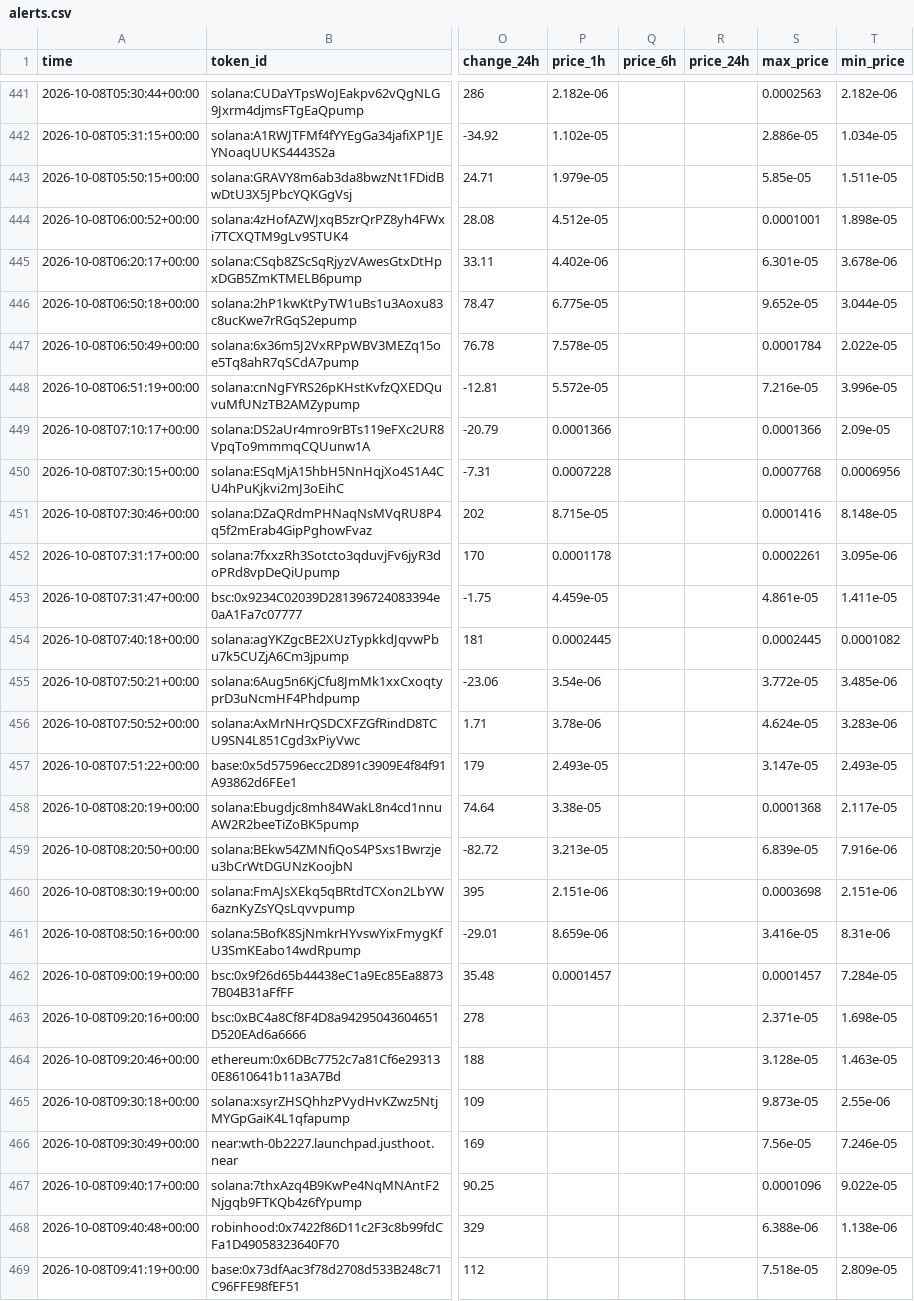
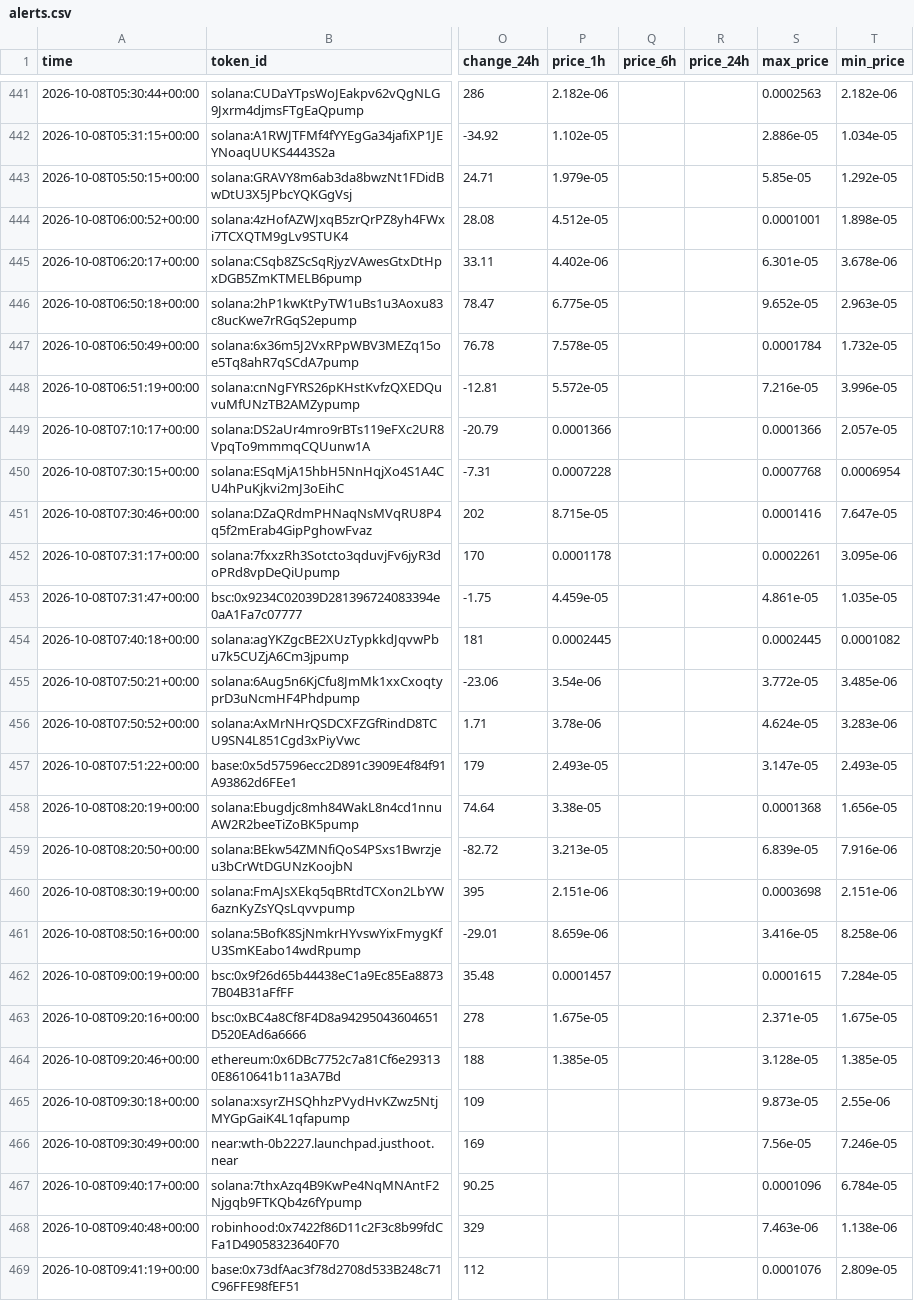
Before and after one commit to zachevm/Telegram-Bot, a CSV file: alerts.csv, drawn as a sheet; only a part is shown, gaps mark what is left out; the diff covers the shown part only; the diff names each change by its address in the sheet, - before the commit and + after, or states it on an @@ line.

```diff
--- a/alerts.csv
+++ b/alerts.csv
-T443 (min_price): 1.511e-05
+T443 (min_price): 1.292e-05
-T446 (min_price): 3.044e-05
+T446 (min_price): 2.963e-05
-T447 (min_price): 2.022e-05
+T447 (min_price): 1.732e-05
-T449 (min_price): 2.09e-05
+T449 (min_price): 2.057e-05
-T450 (min_price): 0.0006956
+T450 (min_price): 0.0006954
-T451 (min_price): 8.148e-05
+T451 (min_price): 7.647e-05
-T453 (min_price): 1.411e-05
+T453 (min_price): 1.035e-05
-T458 (min_price): 2.117e-05
+T458 (min_price): 1.656e-05
-T461 (min_price): 8.31e-06
+T461 (min_price): 8.258e-06
-S462 (max_price): 0.0001457
+S462 (max_price): 0.0001615
-P463 (price_1h): (empty)
+P463 (price_1h): 1.675e-05
-T463 (min_price): 1.698e-05
+T463 (min_price): 1.675e-05
-P464 (price_1h): (empty)
+P464 (price_1h): 1.385e-05
-T464 (min_price): 1.463e-05
+T464 (min_price): 1.385e-05
-T467 (min_price): 9.022e-05
+T467 (min_price): 6.784e-05
-S468 (max_price): 6.388e-06
+S468 (max_price): 7.463e-06
-S469 (max_price): 7.518e-05
+S469 (max_price): 0.0001076
```
Also changed, not shown: 3 added rows and 31 edited cells elsewhere in this file, rejected.csv, runs.csv, 1 other file.
